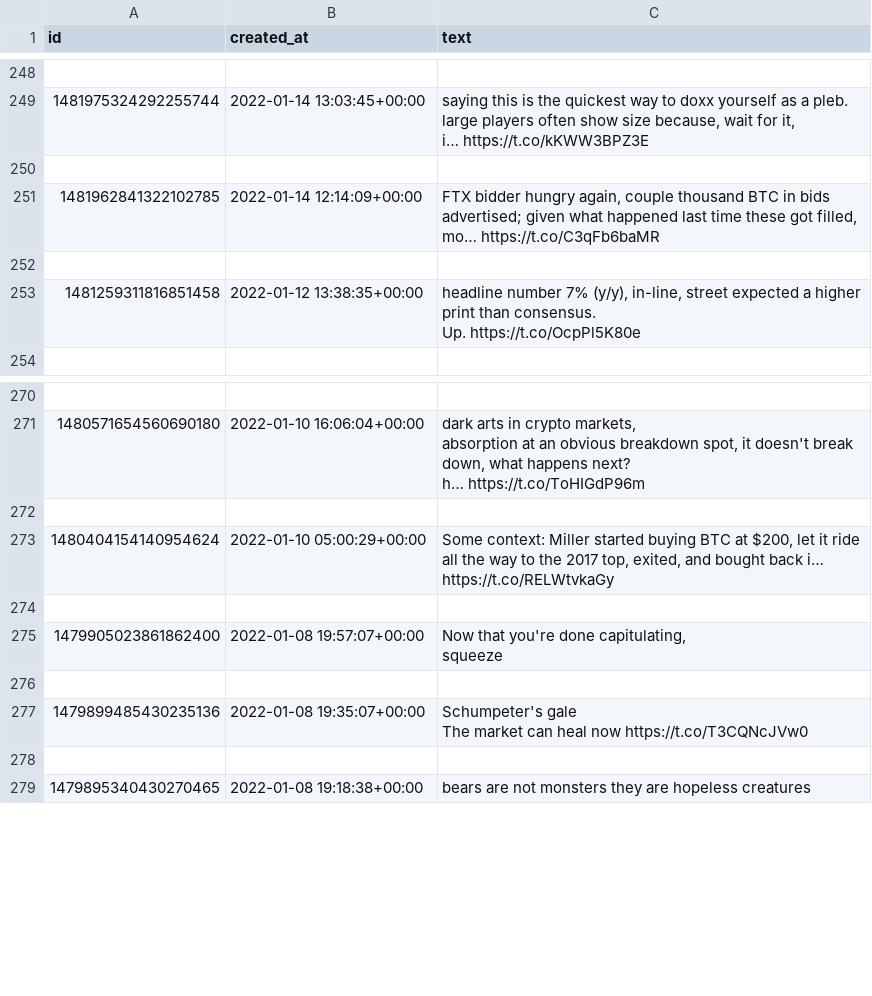
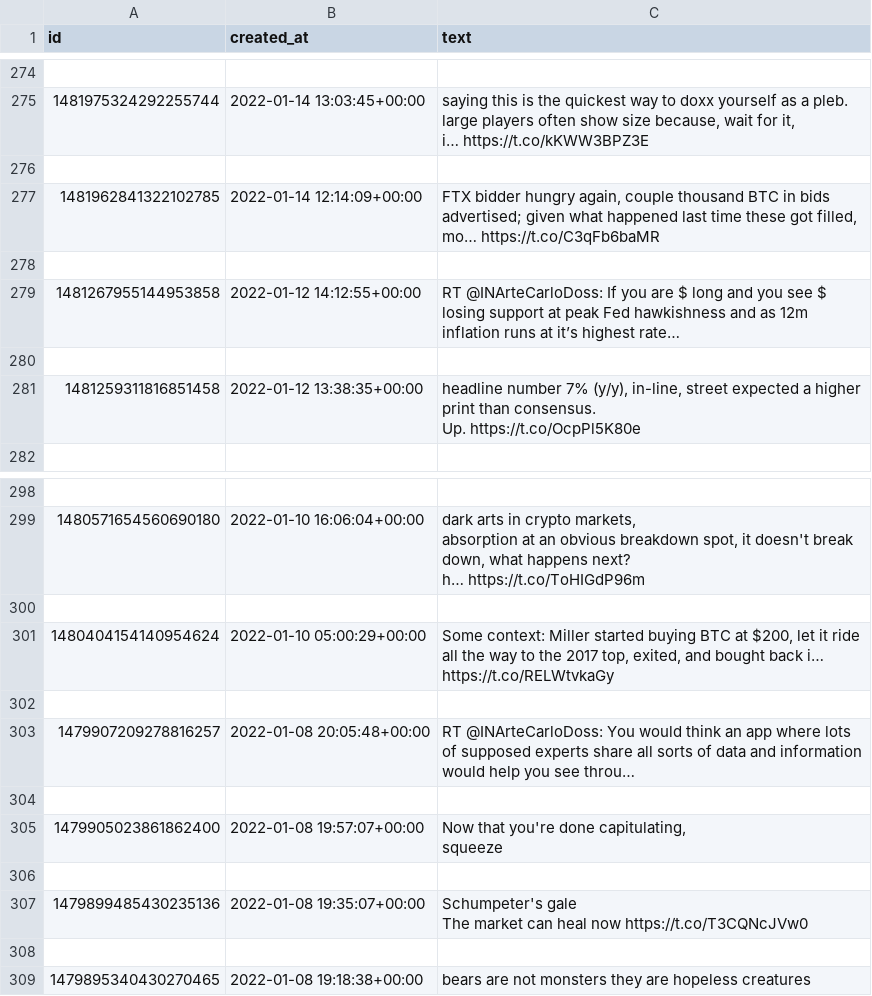
Before and after one commit to mgebele/streamlit_tweets_on_charts, a CSV file: twitterdata/lightcrypto 972824607072931839.csv, drawn as a sheet; only a part is shown, gaps mark what is left out; the diff covers the shown part only.

```diff
--- a/twitterdata/lightcrypto 972824607072931839.csv
+++ b/twitterdata/lightcrypto 972824607072931839.csv
@@ -358,2 +390,4 @@ i… https://t.co/kKWW3BPZ3E"
 
+1481267955144953858,2022-01-12 14:12:55+00:00,RT @INArteCarloDoss: If you are $ long and you see $ losing support at peak Fed hawkishness and as 12m inflation runs at it’s highest rate…
+
 1481259311816851458,2022-01-12 13:38:35+00:00,"headline number 7% (y/y), in-line, street expected a higher print than consensus.
@@ -395,2 +429,4 @@ h… https://t.co/ToHIGdP96m"
 1480404154140954624,2022-01-10 05:00:29+00:00,"Some context: Miller started buying BTC at $200, let it ride all the way to the 2017 top, exited, and bought back i… https://t.co/RELWtvkaGy"
+
+1479907209278816257,2022-01-08 20:05:48+00:00,RT @INArteCarloDoss: You would think an app where lots of supposed experts share all sorts of data and information would help you see throu…
 
```
Also changed, not shown: 26 added rows elsewhere in this file, twitterdata/AngeloBTC 453555092633821186.csv, twitterdata/DrGreenApe 943905835666862082.csv, 9 other files.
